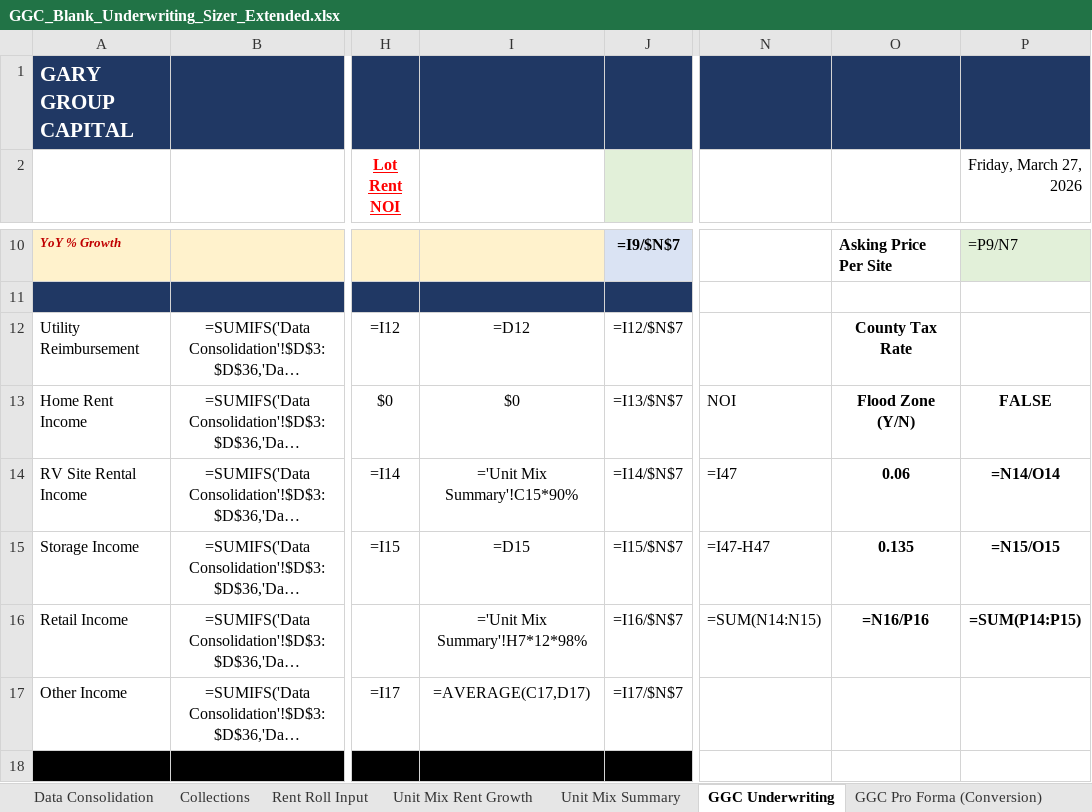
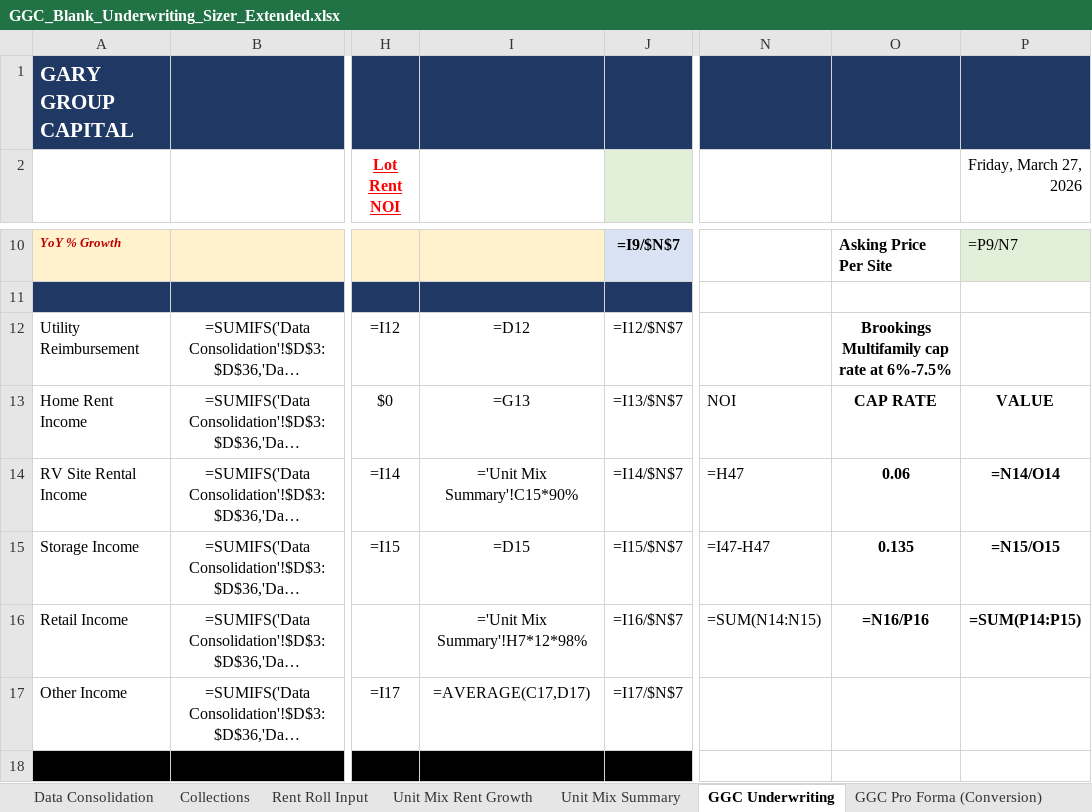
Before and after one commit to NickAtBishops/GGC, an Excel workbook: GGC_Blank_Underwriting_Sizer_Extended.xlsx, sheet GGC Underwriting, drawn as a sheet; only a part is shown, gaps mark what is left out; long unchanged cells end in …; values as stored, in another font and other column widths than the file's, no borders; formulas without a stored value are shown as written; conditional formats not drawn; the diff covers the shown part only; the diff names each change by its address in the sheet, - before the commit and + after, or states it on an @@ line.

```diff
--- a/GGC_Blank_Underwriting_Sizer_Extended.xlsx (sheet GGC Underwriting)
+++ b/GGC_Blank_Underwriting_Sizer_Extended.xlsx (sheet GGC Underwriting)
-O12: County Tax Rate
+O12: Brookings Multifamily cap rate at 6%-7.5%
-I13: $0
+I13: =G13
-O13: Flood Zone (Y/N)
+O13: CAP RATE
-P13 (Friday, March 27, 2026): FALSE
+P13 (Friday, March 27, 2026): VALUE
-N14: =I47
+N14: =H47
```
Also changed, not shown: 8 edited cells elsewhere in this sheet, sheet Unit Mix Rent Growth, sheet Rent Roll Input, 2 other files.
